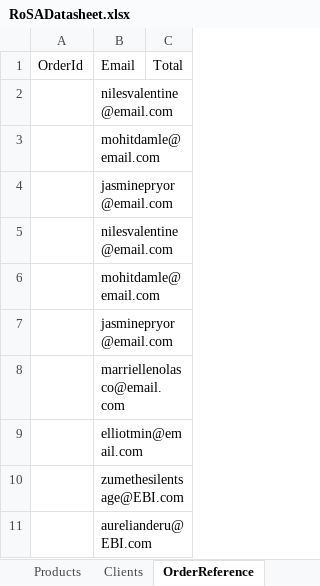
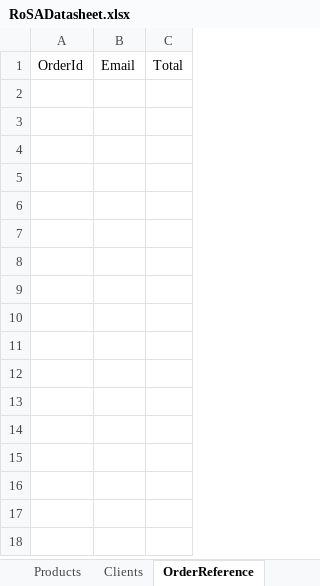
Before and after one commit to 210927-Reston-UiPath/Damle_M_Valentine_N_P0, an Excel workbook: Project0/Data/RoSADatasheet.xlsx, sheet OrderReference, drawn as a sheet; values as stored, in another font and other column widths than the file's, no borders; the diff names each change by its address in the sheet, - before the commit and + after, or states it on an @@ line.

```diff
--- a/Project0/Data/RoSADatasheet.xlsx (sheet OrderReference)
+++ b/Project0/Data/RoSADatasheet.xlsx (sheet OrderReference)
-row 2:  | nilesvalentine@email.com
-row 3:  | mohitdamle@email.com
-row 4:  | jasminepryor@email.com
-row 5:  | nilesvalentine@email.com
-row 6:  | mohitdamle@email.com
-row 7:  | jasminepryor@email.com
-row 8:  | marriellenolasco@email.com
-row 9:  | elliotmin@email.com
-row 10:  | zumethesilentsage@EBI.com
-row 11:  | aurelianderu@EBI.com
```
Also changed, not shown: sheet Orders, sheet Products, sheet Clients, sheet NewVendors, sheet ShoppingLists, 5 other files.
